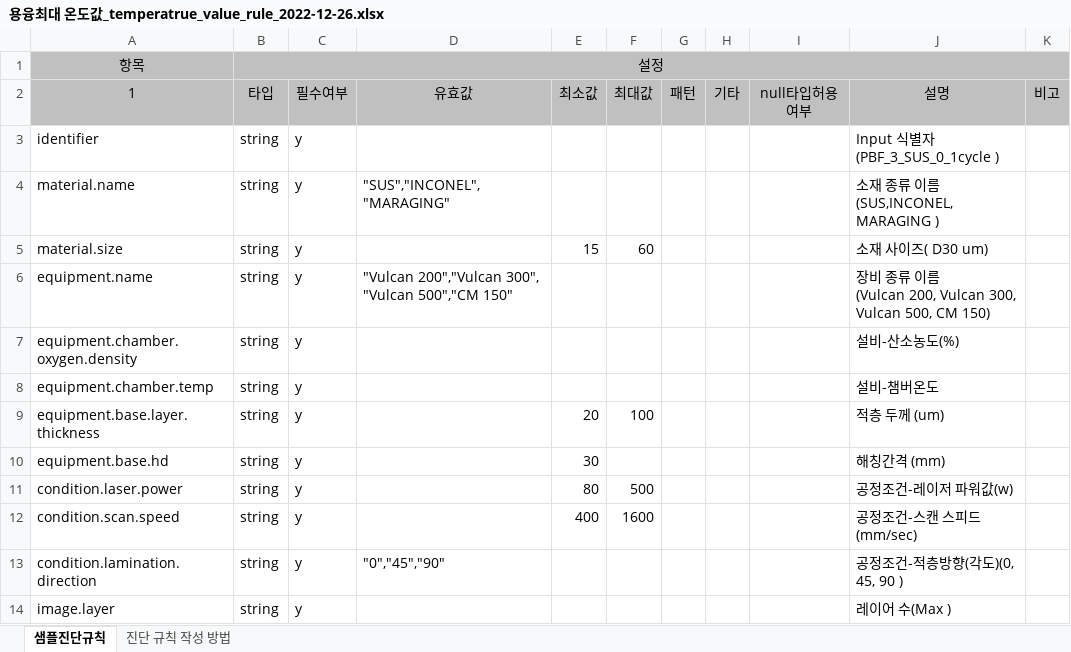
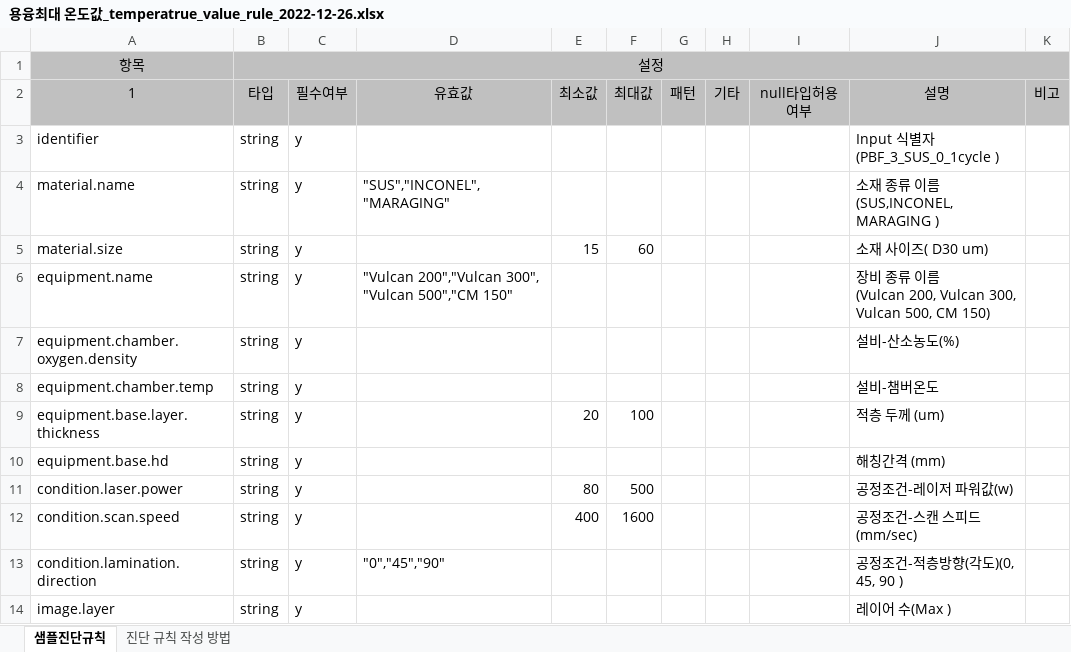
Before and after one commit to c51tech/ai_data_2022, an Excel workbook: data_meta_info/용융최대 온도값_temperatrue_value_rule_2022-12-26.xlsx, sheet 샘플진단규칙, drawn as a sheet; only a part is shown; values as stored, in another font and other column widths than the file's, no borders; the diff names each change by its address in the sheet, - before the commit and + after, or states it on an @@ line.

```diff
--- a/data_meta_info/용융최대 온도값_temperatrue_value_rule_2022-12-26.xlsx (sheet 샘플진단규칙)
+++ b/data_meta_info/용융최대 온도값_temperatrue_value_rule_2022-12-26.xlsx (sheet 샘플진단규칙)
-E10 (최소값): 30
+E10 (최소값): (empty)
```
Also changed, not shown: 14 other files.
